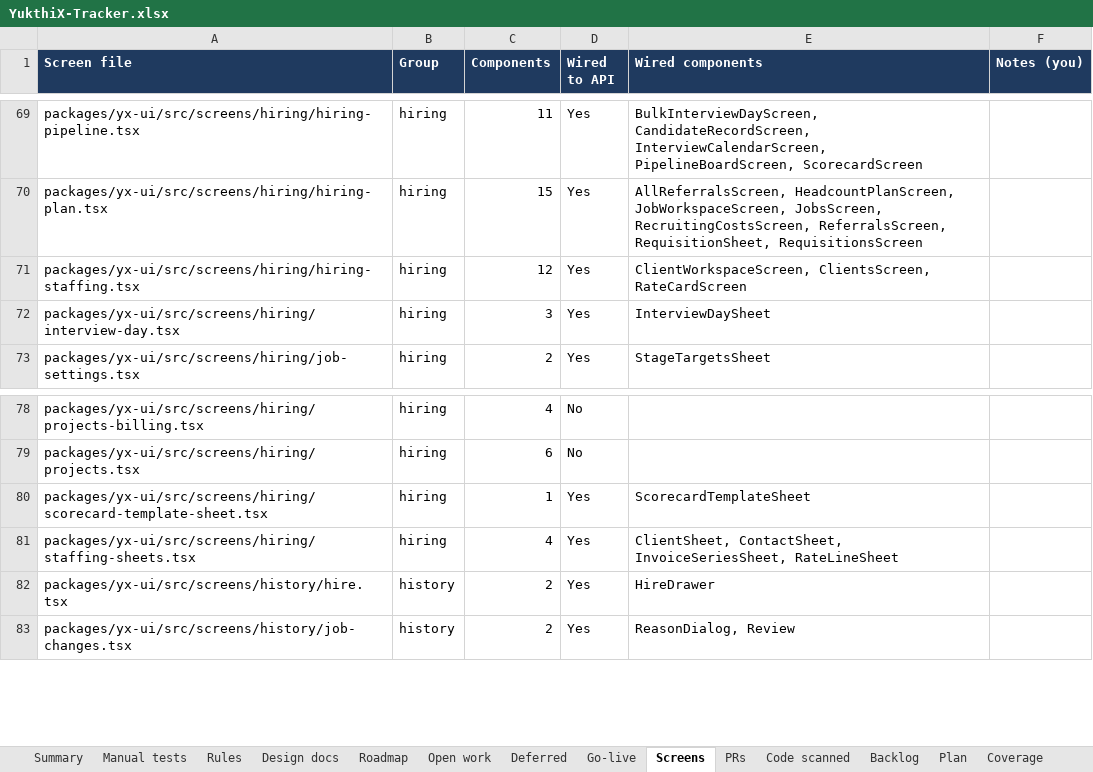
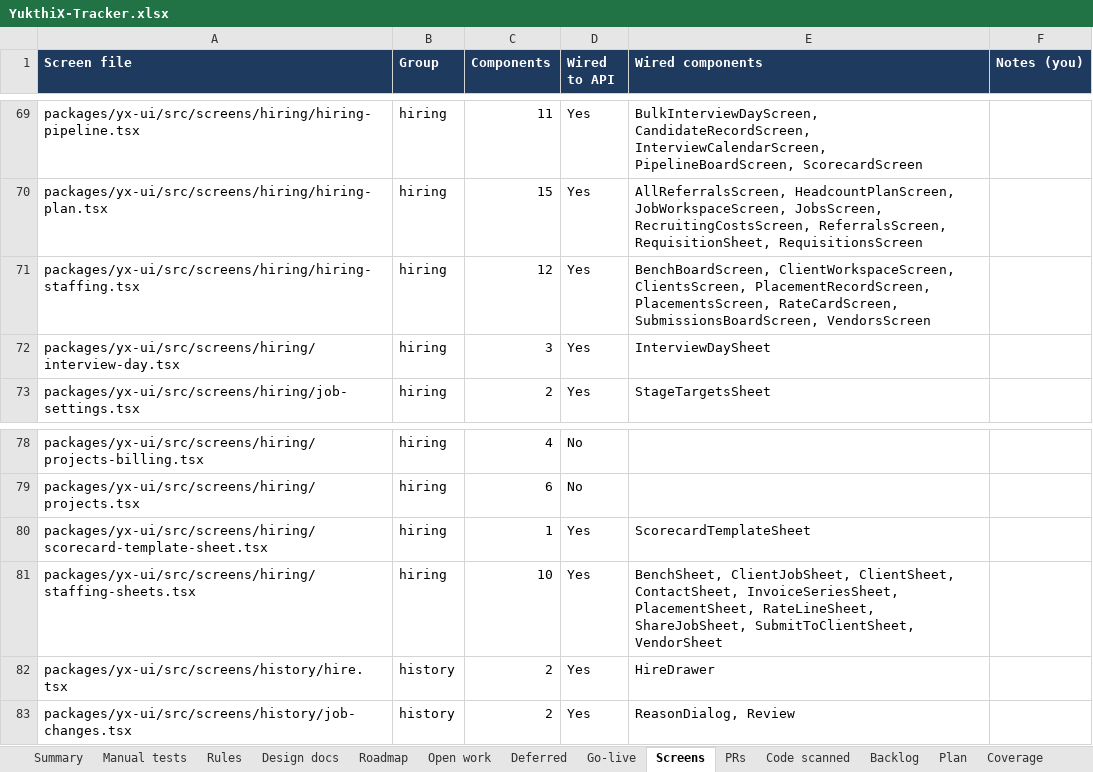
Before and after one commit to hari9495/exam-app, an Excel workbook: docs/yukthix/tracker/YukthiX-Tracker.xlsx, sheet Screens, drawn as a sheet; only a part is shown, gaps mark what is left out; values as stored, in another font and other column widths than the file's, no borders; conditional formats not drawn; the diff names each change by its address in the sheet, - before the commit and + after, or states it on an @@ line.

```diff
--- a/docs/yukthix/tracker/YukthiX-Tracker.xlsx (sheet Screens)
+++ b/docs/yukthix/tracker/YukthiX-Tracker.xlsx (sheet Screens)
-E71 (Wired components): ClientWorkspaceScreen, ClientsScreen, RateCardScreen
+E71 (Wired components): BenchBoardScreen, ClientWorkspaceScreen, ClientsScreen, PlacementRecordScreen, PlacementsScreen, RateCardScreen, SubmissionsBoardScreen, VendorsScreen
-C81 (Components): 4
+C81 (Components): 10
-E81 (Wired components): ClientSheet, ContactSheet, InvoiceSeriesSheet, RateLineSheet
+E81 (Wired components): BenchSheet, ClientJobSheet, ClientSheet, ContactSheet, InvoiceSeriesSheet, PlacementSheet, RateLineSheet, ShareJobSheet, SubmitToClientSheet, VendorSheet
```
Also changed, not shown: sheet Manual tests, sheet Summary, sheet Code scanned, 2 other files.
